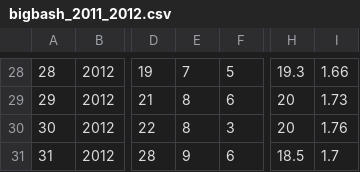
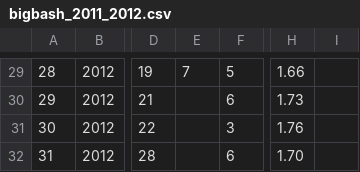
Before and after one commit to robmakepeace/AustralianElo, a CSV file: RawData/BigBash/bigbash_2011_2012.csv, drawn as a sheet; only a part is shown, gaps mark what is left out; removed rows and columns are numbered as before the commit, all else as after; the diff covers the shown part only; the diff names each change by its address in the sheet, - before the commit and + after, or states it on an @@ line.

```diff
--- a/RawData/BigBash/bigbash_2011_2012.csv
+++ b/RawData/BigBash/bigbash_2011_2012.csv
-column H, rows 28-31: 19.3 | 20 | 20 | 18.5
+column I, empty
-E30:E31: 8
+E30:E31: (empty)
-E32: 9
+E32: (empty)
-H32: 1.7
+H32: 1.70
```
Also changed, not shown: 2 added rows, 1 removed row, 2 moved rows, 6 edited cells and row numbers in column A elsewhere in this file, RawData/BigBash/bigbash.csv, RawData/BigBash/bigbash_2012_2013.csv, 5 other files.
